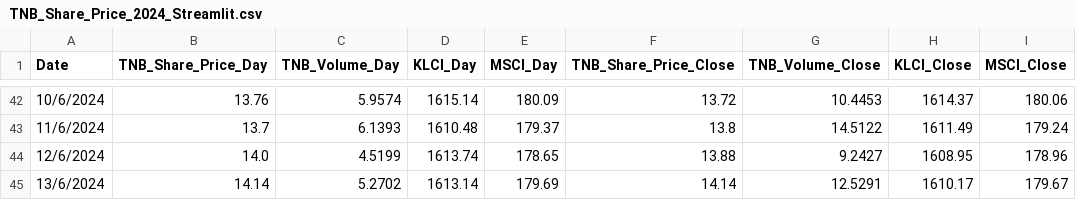
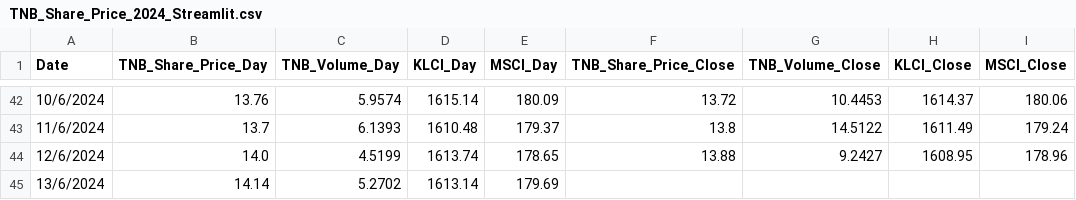
Before and after one commit to mirainsight/TNB_Share_Price, a CSV file: TNB_Share_Price_2024_Streamlit.csv, drawn as a sheet; only a part is shown, gaps mark what is left out.

Commit message:
Update TNB_Share_Price_2024_Streamlit.csv

```diff
--- a/TNB_Share_Price_2024_Streamlit.csv
+++ b/TNB_Share_Price_2024_Streamlit.csv
@@ -44,2 +44,2 @@ Date,TNB_Share_Price_Day,TNB_Volume_Day,KLCI_Day,MSCI_Day,TNB_Share_Price_Close,
 12/6/2024,14.0,4.5199,1613.74,178.65,13.88,9.2427,1608.95,178.96
-13/6/2024,14.14,5.2702,1613.14,179.69,14.14,12.5291,1610.17,179.67
+13/6/2024,14.14,5.2702,1613.14,179.69,, , ,
```
